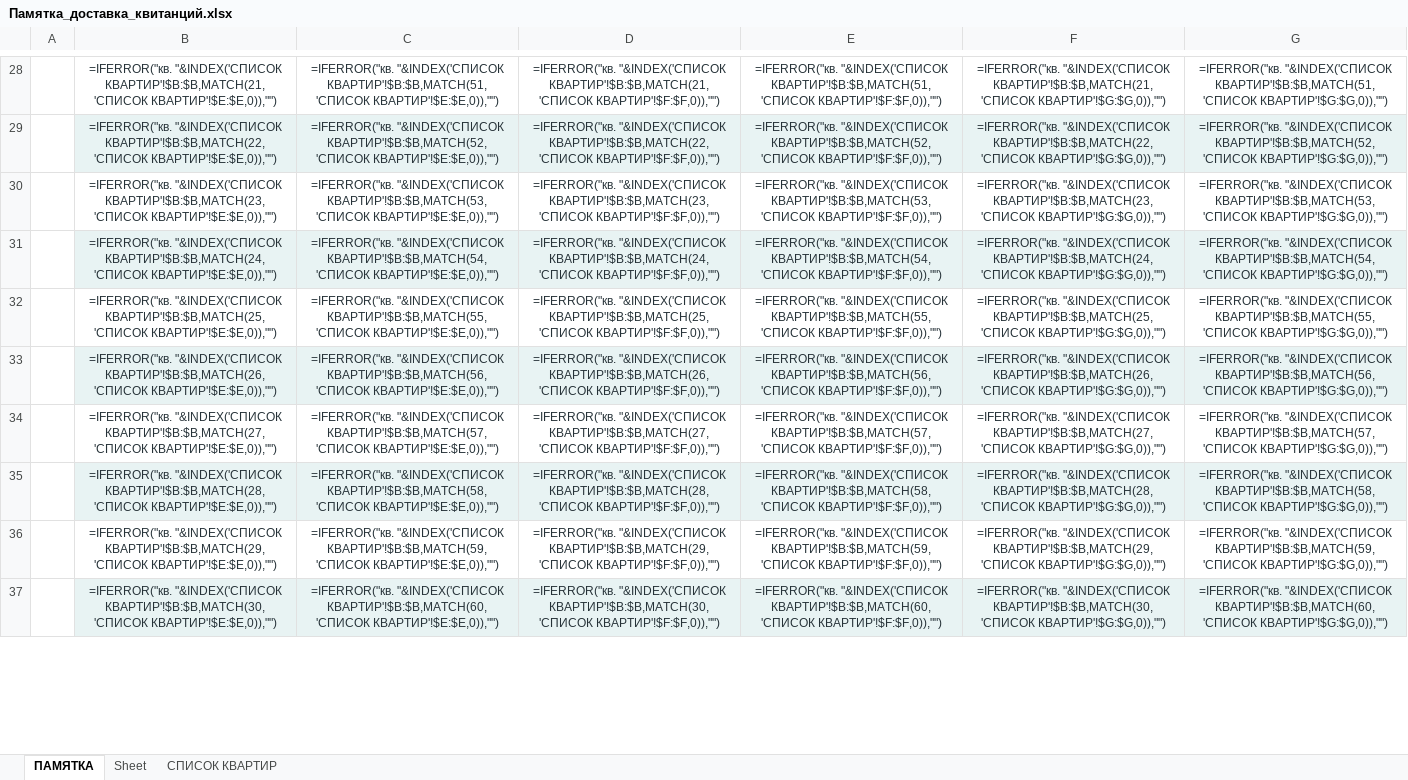
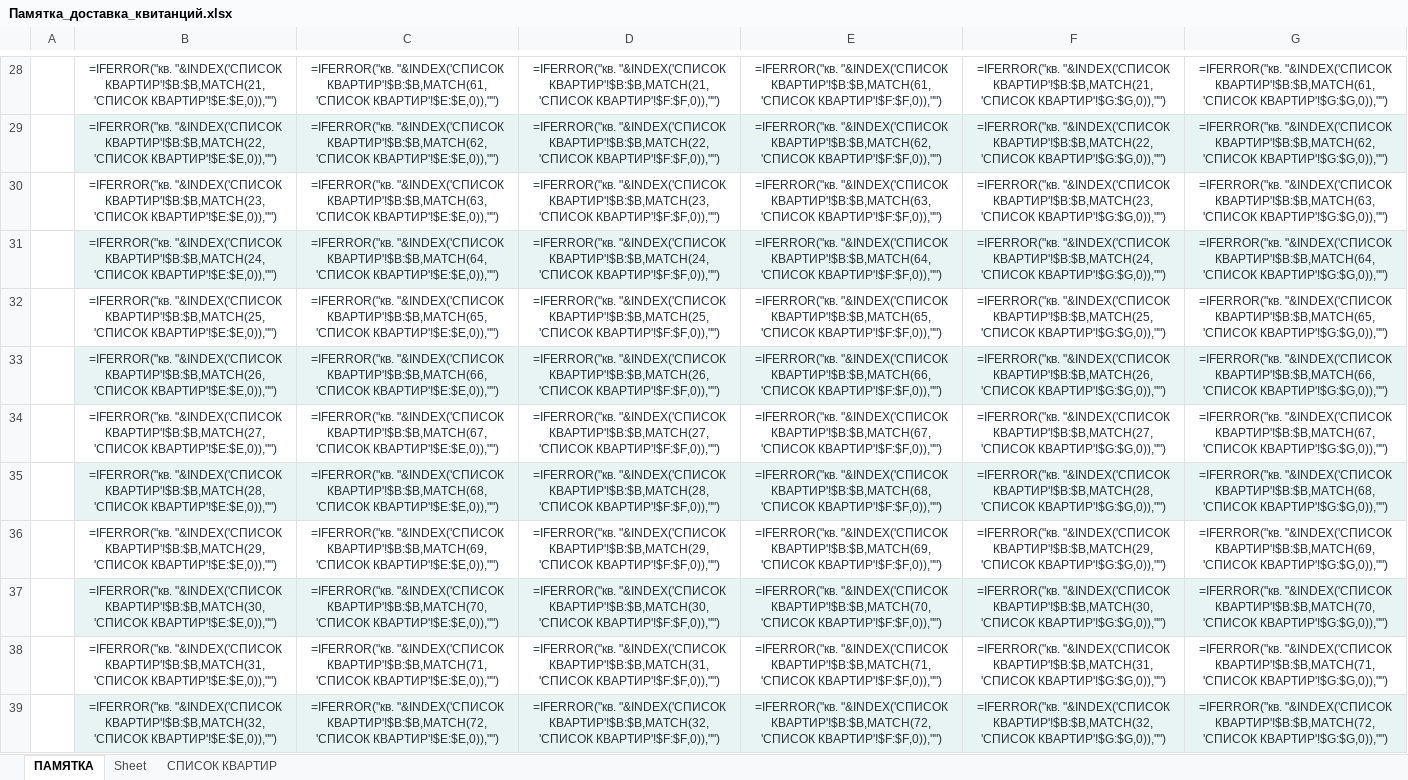
Before and after one commit to hobuchenie11-create/my-project, an Excel workbook: kapremont/output/Памятка_доставка_квитанций.xlsx, sheet ПАМЯТКА, drawn as a sheet; only a part is shown, gaps mark what is left out; values as stored, in another font and other column widths than the file's, no borders; formulas without a stored value are shown as written; the diff covers the shown part only; the diff names each change by its address in the sheet, - before the commit and + after, or states it on an @@ line.

```diff
--- a/kapremont/output/Памятка_доставка_квитанций.xlsx (sheet ПАМЯТКА)
+++ b/kapremont/output/Памятка_доставка_квитанций.xlsx (sheet ПАМЯТКА)
-C28: =IFERROR("кв. "&INDEX('СПИСОК КВАРТИР'!$B:$B,MATCH(51,'СПИСОК КВАРТИР'!$E:$E,0)),"")
+C28: =IFERROR("кв. "&INDEX('СПИСОК КВАРТИР'!$B:$B,MATCH(61,'СПИСОК КВАРТИР'!$E:$E,0)),"")
-E28: =IFERROR("кв. "&INDEX('СПИСОК КВАРТИР'!$B:$B,MATCH(51,'СПИСОК КВАРТИР'!$F:$F,0)),"")
+E28: =IFERROR("кв. "&INDEX('СПИСОК КВАРТИР'!$B:$B,MATCH(61,'СПИСОК КВАРТИР'!$F:$F,0)),"")
-G28: =IFERROR("кв. "&INDEX('СПИСОК КВАРТИР'!$B:$B,MATCH(51,'СПИСОК КВАРТИР'!$G:$G,0)),"")
+G28: =IFERROR("кв. "&INDEX('СПИСОК КВАРТИР'!$B:$B,MATCH(61,'СПИСОК КВАРТИР'!$G:$G,0)),"")
-C29: =IFERROR("кв. "&INDEX('СПИСОК КВАРТИР'!$B:$B,MATCH(52,'СПИСОК КВАРТИР'!$E:$E,0)),"")
+C29: =IFERROR("кв. "&INDEX('СПИСОК КВАРТИР'!$B:$B,MATCH(62,'СПИСОК КВАРТИР'!$E:$E,0)),"")
-E29: =IFERROR("кв. "&INDEX('СПИСОК КВАРТИР'!$B:$B,MATCH(52,'СПИСОК КВАРТИР'!$F:$F,0)),"")
+E29: =IFERROR("кв. "&INDEX('СПИСОК КВАРТИР'!$B:$B,MATCH(62,'СПИСОК КВАРТИР'!$F:$F,0)),"")
-G29: =IFERROR("кв. "&INDEX('СПИСОК КВАРТИР'!$B:$B,MATCH(52,'СПИСОК КВАРТИР'!$G:$G,0)),"")
+G29: =IFERROR("кв. "&INDEX('СПИСОК КВАРТИР'!$B:$B,MATCH(62,'СПИСОК КВАРТИР'!$G:$G,0)),"")
-C30: =IFERROR("кв. "&INDEX('СПИСОК КВАРТИР'!$B:$B,MATCH(53,'СПИСОК КВАРТИР'!$E:$E,0)),"")
+C30: =IFERROR("кв. "&INDEX('СПИСОК КВАРТИР'!$B:$B,MATCH(63,'СПИСОК КВАРТИР'!$E:$E,0)),"")
-E30: =IFERROR("кв. "&INDEX('СПИСОК КВАРТИР'!$B:$B,MATCH(53,'СПИСОК КВАРТИР'!$F:$F,0)),"")
+E30: =IFERROR("кв. "&INDEX('СПИСОК КВАРТИР'!$B:$B,MATCH(63,'СПИСОК КВАРТИР'!$F:$F,0)),"")
-G30: =IFERROR("кв. "&INDEX('СПИСОК КВАРТИР'!$B:$B,MATCH(53,'СПИСОК КВАРТИР'!$G:$G,0)),"")
+G30: =IFERROR("кв. "&INDEX('СПИСОК КВАРТИР'!$B:$B,MATCH(63,'СПИСОК КВАРТИР'!$G:$G,0)),"")
-C31: =IFERROR("кв. "&INDEX('СПИСОК КВАРТИР'!$B:$B,MATCH(54,'СПИСОК КВАРТИР'!$E:$E,0)),"")
+C31: =IFERROR("кв. "&INDEX('СПИСОК КВАРТИР'!$B:$B,MATCH(64,'СПИСОК КВАРТИР'!$E:$E,0)),"")
-E31: =IFERROR("кв. "&INDEX('СПИСОК КВАРТИР'!$B:$B,MATCH(54,'СПИСОК КВАРТИР'!$F:$F,0)),"")
+E31: =IFERROR("кв. "&INDEX('СПИСОК КВАРТИР'!$B:$B,MATCH(64,'СПИСОК КВАРТИР'!$F:$F,0)),"")
-G31: =IFERROR("кв. "&INDEX('СПИСОК КВАРТИР'!$B:$B,MATCH(54,'СПИСОК КВАРТИР'!$G:$G,0)),"")
+G31: =IFERROR("кв. "&INDEX('СПИСОК КВАРТИР'!$B:$B,MATCH(64,'СПИСОК КВАРТИР'!$G:$G,0)),"")
-C32: =IFERROR("кв. "&INDEX('СПИСОК КВАРТИР'!$B:$B,MATCH(55,'СПИСОК КВАРТИР'!$E:$E,0)),"")
+C32: =IFERROR("кв. "&INDEX('СПИСОК КВАРТИР'!$B:$B,MATCH(65,'СПИСОК КВАРТИР'!$E:$E,0)),"")
-E32: =IFERROR("кв. "&INDEX('СПИСОК КВАРТИР'!$B:$B,MATCH(55,'СПИСОК КВАРТИР'!$F:$F,0)),"")
+E32: =IFERROR("кв. "&INDEX('СПИСОК КВАРТИР'!$B:$B,MATCH(65,'СПИСОК КВАРТИР'!$F:$F,0)),"")
-G32: =IFERROR("кв. "&INDEX('СПИСОК КВАРТИР'!$B:$B,MATCH(55,'СПИСОК КВАРТИР'!$G:$G,0)),"")
+G32: =IFERROR("кв. "&INDEX('СПИСОК КВАРТИР'!$B:$B,MATCH(65,'СПИСОК КВАРТИР'!$G:$G,0)),"")
-C33: =IFERROR("кв. "&INDEX('СПИСОК КВАРТИР'!$B:$B,MATCH(56,'СПИСОК КВАРТИР'!$E:$E,0)),"")
+C33: =IFERROR("кв. "&INDEX('СПИСОК КВАРТИР'!$B:$B,MATCH(66,'СПИСОК КВАРТИР'!$E:$E,0)),"")
-E33: =IFERROR("кв. "&INDEX('СПИСОК КВАРТИР'!$B:$B,MATCH(56,'СПИСОК КВАРТИР'!$F:$F,0)),"")
+E33: =IFERROR("кв. "&INDEX('СПИСОК КВАРТИР'!$B:$B,MATCH(66,'СПИСОК КВАРТИР'!$F:$F,0)),"")
-G33: =IFERROR("кв. "&INDEX('СПИСОК КВАРТИР'!$B:$B,MATCH(56,'СПИСОК КВАРТИР'!$G:$G,0)),"")
+G33: =IFERROR("кв. "&INDEX('СПИСОК КВАРТИР'!$B:$B,MATCH(66,'СПИСОК КВАРТИР'!$G:$G,0)),"")
-C34: =IFERROR("кв. "&INDEX('СПИСОК КВАРТИР'!$B:$B,MATCH(57,'СПИСОК КВАРТИР'!$E:$E,0)),"")
+C34: =IFERROR("кв. "&INDEX('СПИСОК КВАРТИР'!$B:$B,MATCH(67,'СПИСОК КВАРТИР'!$E:$E,0)),"")
-E34: =IFERROR("кв. "&INDEX('СПИСОК КВАРТИР'!$B:$B,MATCH(57,'СПИСОК КВАРТИР'!$F:$F,0)),"")
+E34: =IFERROR("кв. "&INDEX('СПИСОК КВАРТИР'!$B:$B,MATCH(67,'СПИСОК КВАРТИР'!$F:$F,0)),"")
-G34: =IFERROR("кв. "&INDEX('СПИСОК КВАРТИР'!$B:$B,MATCH(57,'СПИСОК КВАРТИР'!$G:$G,0)),"")
+G34: =IFERROR("кв. "&INDEX('СПИСОК КВАРТИР'!$B:$B,MATCH(67,'СПИСОК КВАРТИР'!$G:$G,0)),"")
-C35: =IFERROR("кв. "&INDEX('СПИСОК КВАРТИР'!$B:$B,MATCH(58,'СПИСОК КВАРТИР'!$E:$E,0)),"")
+C35: =IFERROR("кв. "&INDEX('СПИСОК КВАРТИР'!$B:$B,MATCH(68,'СПИСОК КВАРТИР'!$E:$E,0)),"")
-E35: =IFERROR("кв. "&INDEX('СПИСОК КВАРТИР'!$B:$B,MATCH(58,'СПИСОК КВАРТИР'!$F:$F,0)),"")
+E35: =IFERROR("кв. "&INDEX('СПИСОК КВАРТИР'!$B:$B,MATCH(68,'СПИСОК КВАРТИР'!$F:$F,0)),"")
-G35: =IFERROR("кв. "&INDEX('СПИСОК КВАРТИР'!$B:$B,MATCH(58,'СПИСОК КВАРТИР'!$G:$G,0)),"")
+G35: =IFERROR("кв. "&INDEX('СПИСОК КВАРТИР'!$B:$B,MATCH(68,'СПИСОК КВАРТИР'!$G:$G,0)),"")
-C36: =IFERROR("кв. "&INDEX('СПИСОК КВАРТИР'!$B:$B,MATCH(59,'СПИСОК КВАРТИР'!$E:$E,0)),"")
+C36: =IFERROR("кв. "&INDEX('СПИСОК КВАРТИР'!$B:$B,MATCH(69,'СПИСОК КВАРТИР'!$E:$E,0)),"")
-E36: =IFERROR("кв. "&INDEX('СПИСОК КВАРТИР'!$B:$B,MATCH(59,'СПИСОК КВАРТИР'!$F:$F,0)),"")
+E36: =IFERROR("кв. "&INDEX('СПИСОК КВАРТИР'!$B:$B,MATCH(69,'СПИСОК КВАРТИР'!$F:$F,0)),"")
-G36: =IFERROR("кв. "&INDEX('СПИСОК КВАРТИР'!$B:$B,MATCH(59,'СПИСОК КВАРТИР'!$G:$G,0)),"")
+G36: =IFERROR("кв. "&INDEX('СПИСОК КВАРТИР'!$B:$B,MATCH(69,'СПИСОК КВАРТИР'!$G:$G,0)),"")
-C37: =IFERROR("кв. "&INDEX('СПИСОК КВАРТИР'!$B:$B,MATCH(60,'СПИСОК КВАРТИР'!$E:$E,0)),"")
+C37: =IFERROR("кв. "&INDEX('СПИСОК КВАРТИР'!$B:$B,MATCH(70,'СПИСОК КВАРТИР'!$E:$E,0)),"")
-E37: =IFERROR("кв. "&INDEX('СПИСОК КВАРТИР'!$B:$B,MATCH(60,'СПИСОК КВАРТИР'!$F:$F,0)),"")
+E37: =IFERROR("кв. "&INDEX('СПИСОК КВАРТИР'!$B:$B,MATCH(70,'СПИСОК КВАРТИР'!$F:$F,0)),"")
-G37: =IFERROR("кв. "&INDEX('СПИСОК КВАРТИР'!$B:$B,MATCH(60,'СПИСОК КВАРТИР'!$G:$G,0)),"")
+G37: =IFERROR("кв. "&INDEX('СПИСОК КВАРТИР'!$B:$B,MATCH(70,'СПИСОК КВАРТИР'!$G:$G,0)),"")
+row 38:  | =IFERROR("кв. "&INDEX('СПИСОК КВАРТИР'!$B:$B,MATCH(31,'СПИСОК КВАРТИР'!$E:$E,0)),"") | =IFERROR("кв. "&INDEX('СПИСОК КВАРТИР'!$B:$B,MATCH(71,'СПИСОК КВАРТИР'!$E:$E,0)),"") | =IFERROR("кв. "&INDEX('СПИСОК КВАРТИР'!$B:$B,MATCH(31,'СПИСОК КВАРТИР'!$F:$F,0)),"") | =IFERROR("кв. "&INDEX('СПИСОК КВАРТИР'!$B:$B,MATCH(71,'СПИСОК КВАРТИР'!$F:$F,0)),"") | =IFERROR("кв. "&INDEX('СПИСОК КВАРТИР'!$B:$B,MATCH(31,'СПИСОК КВАРТИР'!$G:$G,0)),"") | =IFERROR("кв. "&INDEX('СПИСОК КВАРТИР'!$B:$B,MATCH(71,'СПИСОК КВАРТИР'!$G:$G,0)),"")
+row 39:  | =IFERROR("кв. "&INDEX('СПИСОК КВАРТИР'!$B:$B,MATCH(32,'СПИСОК КВАРТИР'!$E:$E,0)),"") | =IFERROR("кв. "&INDEX('СПИСОК КВАРТИР'!$B:$B,MATCH(72,'СПИСОК КВАРТИР'!$E:$E,0)),"") | =IFERROR("кв. "&INDEX('СПИСОК КВАРТИР'!$B:$B,MATCH(32,'СПИСОК КВАРТИР'!$F:$F,0)),"") | =IFERROR("кв. "&INDEX('СПИСОК КВАРТИР'!$B:$B,MATCH(72,'СПИСОК КВАРТИР'!$F:$F,0)),"") | =IFERROR("кв. "&INDEX('СПИСОК КВАРТИР'!$B:$B,MATCH(32,'СПИСОК КВАРТИР'!$G:$G,0)),"") | =IFERROR("кв. "&INDEX('СПИСОК КВАРТИР'!$B:$B,MATCH(72,'СПИСОК КВАРТИР'!$G:$G,0)),"")
```
Also changed, not shown: 8 added rows and 64 edited cells elsewhere in this sheet, sheet СПИСОК КВАРТИР, 3 other files.
